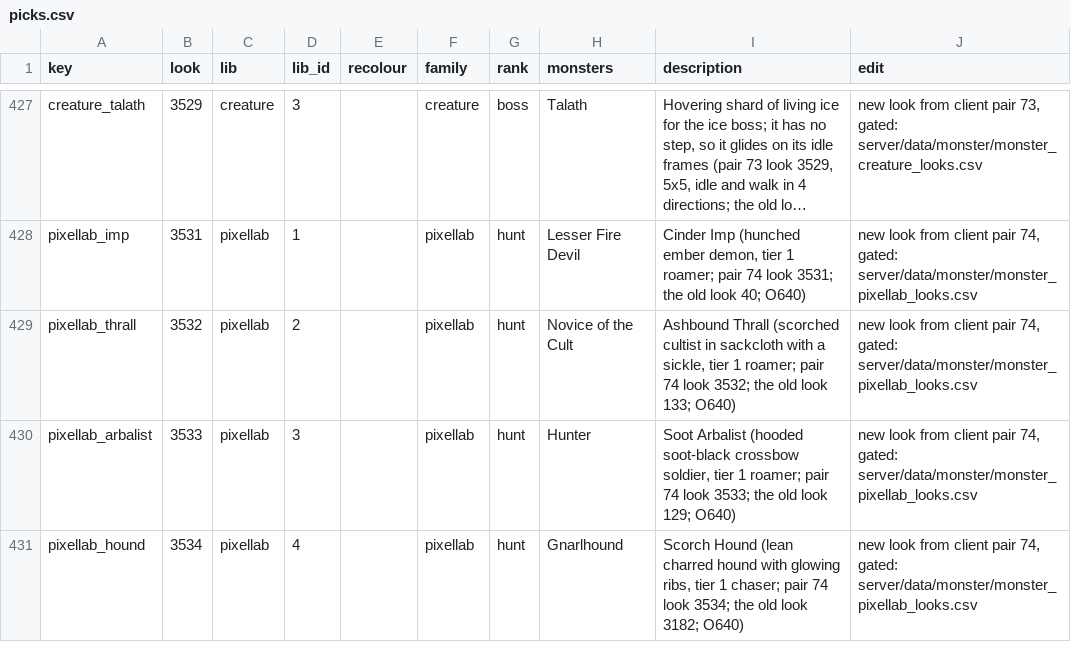
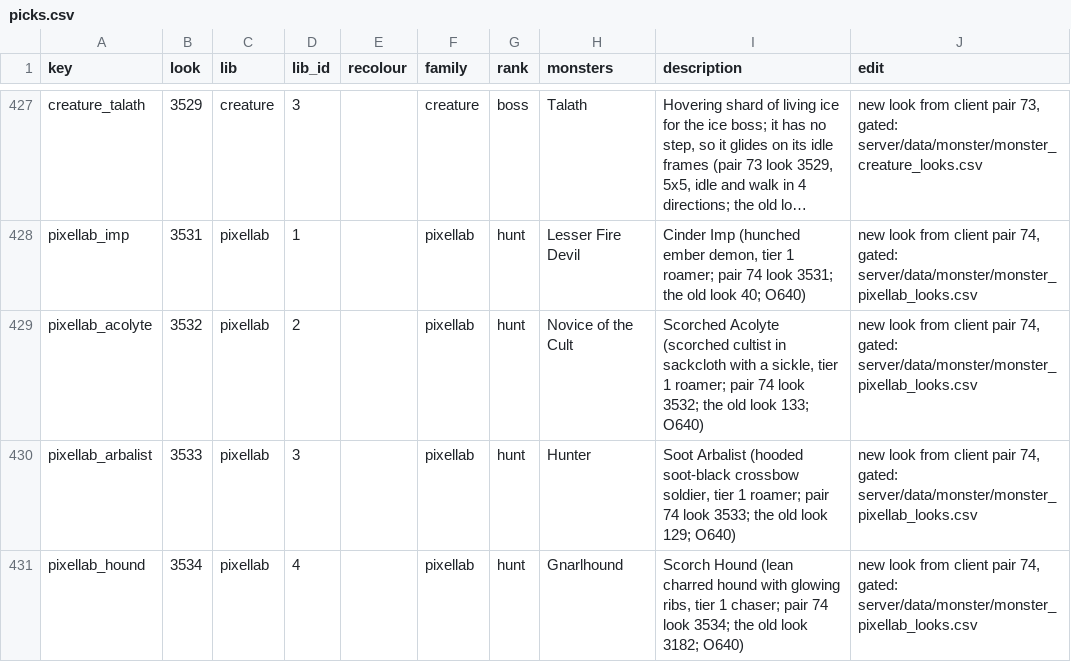
Before and after one commit to lucas1089/cinders-of-chaos, a CSV file: client/tools/sprites/monster_looks/picks.csv, drawn as a sheet; only a part is shown, gaps mark what is left out; long unchanged cells end in …; the diff names each change by its address in the sheet, - before the commit and + after, or states it on an @@ line.

```diff
--- a/client/tools/sprites/monster_looks/picks.csv
+++ b/client/tools/sprites/monster_looks/picks.csv
-A429 (key): pixellab_thrall
+A429 (key): pixellab_acolyte
-I429 (description): Ashbound Thrall (scorched cultist…
+I429 (description): Scorched Acolyte (scorched cultist…
```
Also changed, not shown: client/tools/sprites/art_import/pixellab_monsters.csv, 6 other files.
